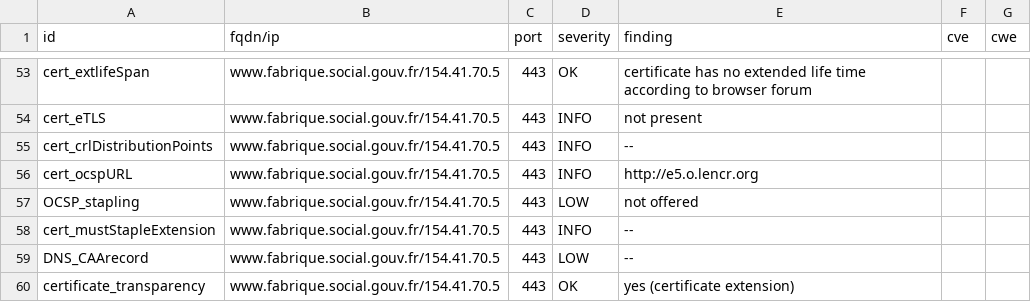
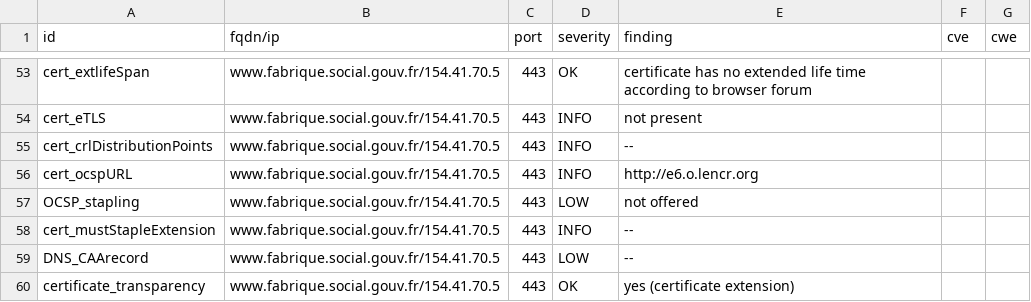
Before and after one commit to villesinternet/dashlord-collectivites, a CSV file: results/aHR0cHM6Ly93d3cuZmFicmlxdWUuc29jaWFsLmdvdXYuZnI=/testssl.csv, drawn as a sheet; only a part is shown, gaps mark what is left out; the diff covers the shown part only.

Commit message:
update: https://www.fabrique.social.gouv.fr

```diff
--- a/results/aHR0cHM6Ly93d3cuZmFicmlxdWUuc29jaWFsLmdvdXYuZnI=/testssl.csv
+++ b/results/aHR0cHM6Ly93d3cuZmFicmlxdWUuc29jaWFsLmdvdXYuZnI=/testssl.csv
@@ -55,3 +55,3 @@
 "cert_crlDistributionPoints","www.fabrique.social.gouv.fr/154.41.70.5","443","INFO","--","",""
-"cert_ocspURL","www.fabrique.social.gouv.fr/154.41.70.5","443","INFO","http://e5.o.lencr.org","",""
+"cert_ocspURL","www.fabrique.social.gouv.fr/154.41.70.5","443","INFO","http://e6.o.lencr.org","",""
 "OCSP_stapling","www.fabrique.social.gouv.fr/154.41.70.5","443","LOW","not offered","",""
```
Also changed, not shown: 11 edited cells elsewhere in this file, 11 other files.
